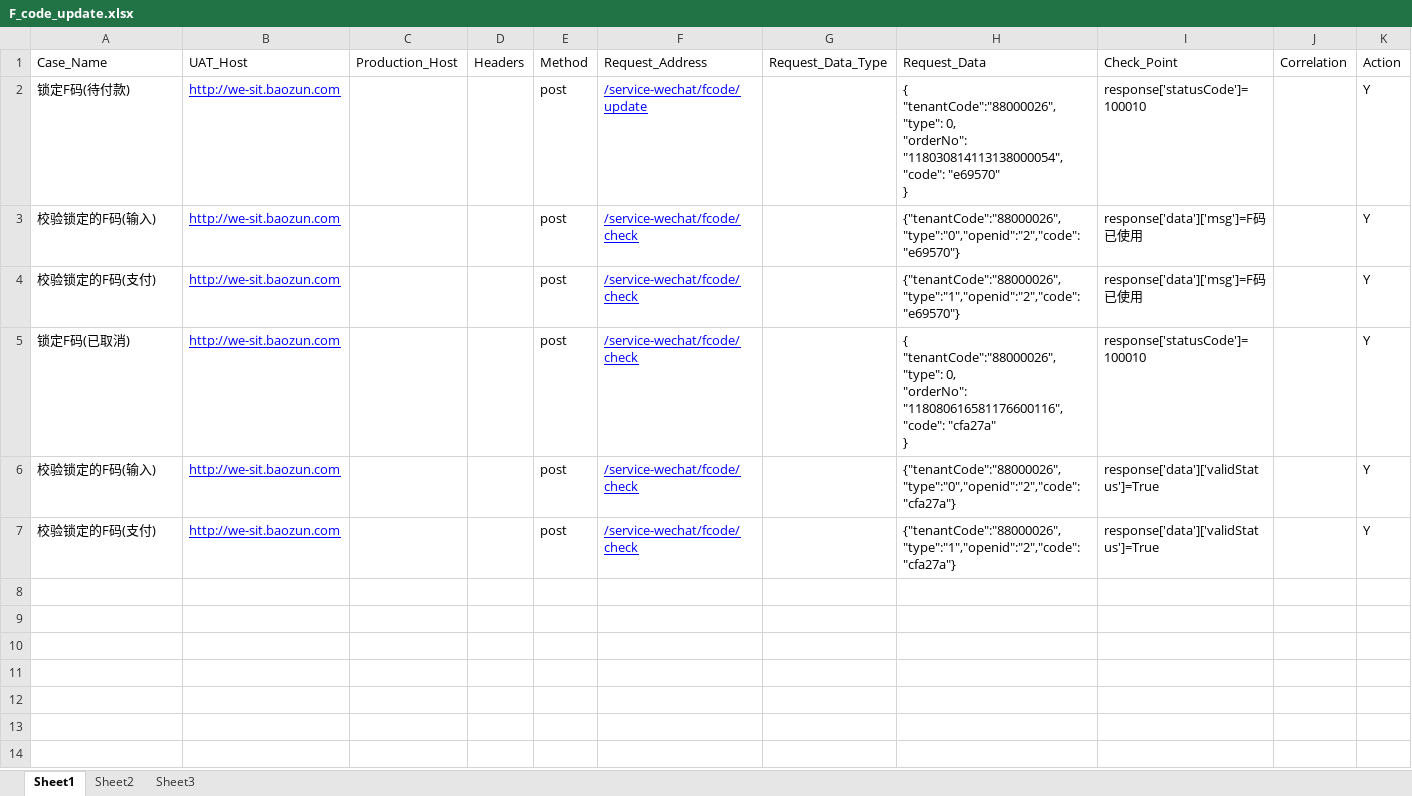
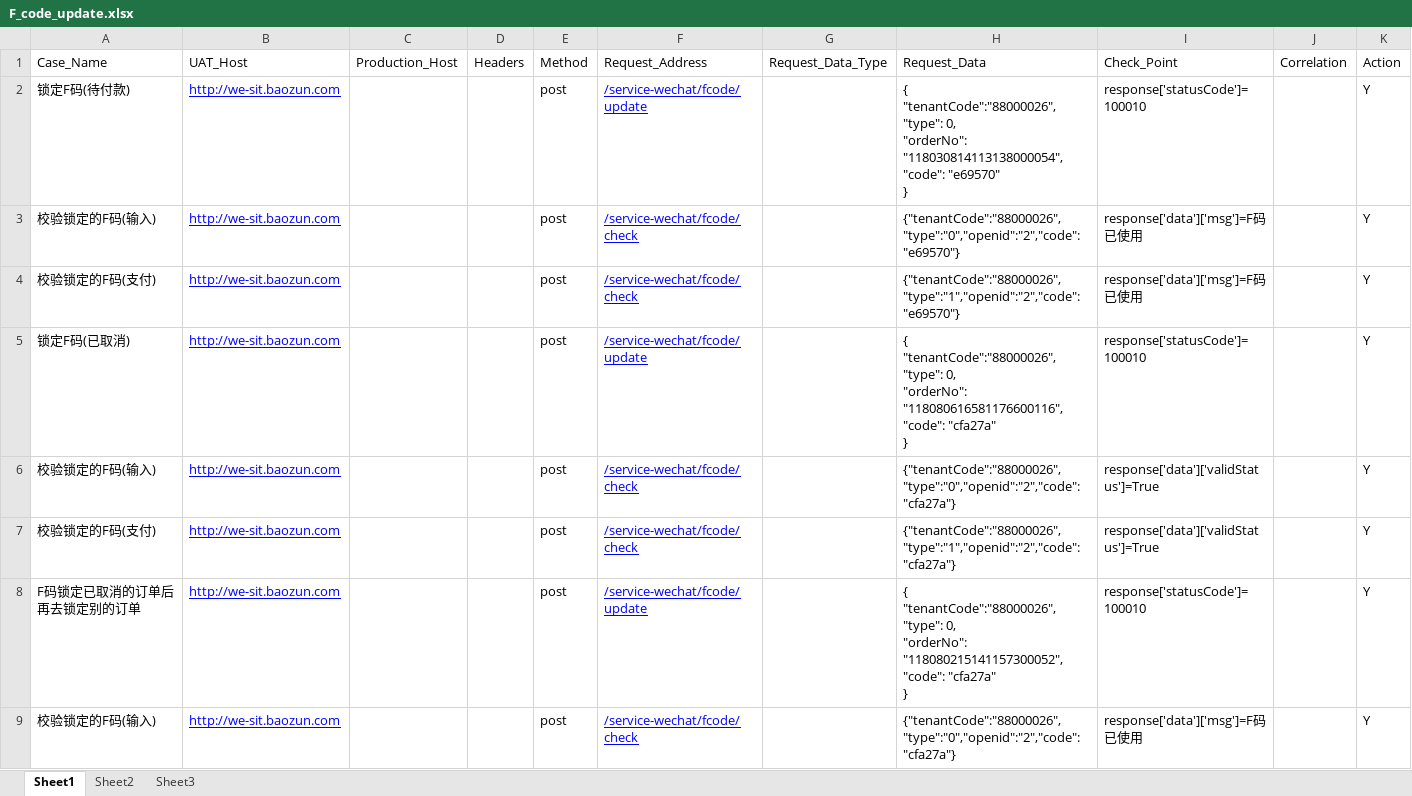
Before and after one commit to Jerot-China/Mini_test, an Excel workbook: MiniProgram_api_test/TestCase/F_code_update.xlsx, sheet Sheet1, drawn as a sheet; only a part is shown; values as stored, in another font and other column widths than the file's, no borders; ↵ is a line break in a cell; the diff covers the shown part only; the diff names each change by its address in the sheet, - before the commit and + after, or states it on an @@ line.

```diff
--- a/MiniProgram_api_test/TestCase/F_code_update.xlsx (sheet Sheet1)
+++ b/MiniProgram_api_test/TestCase/F_code_update.xlsx (sheet Sheet1)
-F5: /service-wechat/fcode/check
+F5: /service-wechat/fcode/update
+row 8: F码锁定已取消的订单后再去锁定别的订单 | http://we-sit.baozun.com |  |  | post | /service-wechat/fcode/update |  | { ↵ "tenantCode":"88000026", ↵ "type": 0, ↵ "orderNo": "118080215141157300052", ↵ "code": "cfa27a" ↵ } | response['statusCode']=100010 |  | Y
+row 9: 校验锁定的F码(输入) | http://we-sit.baozun.com |  |  | post | /service-wechat/fcode/check |  | {"tenantCode":"88000026","type":"0","openid":"2","code":"cfa27a"} | response['data']['msg']=F码已使用 |  | Y
```
Also changed, not shown: 4 added rows elsewhere in this sheet, MiniProgram_api_test/TestCase/F_code_check.xlsx, 2 other files.
